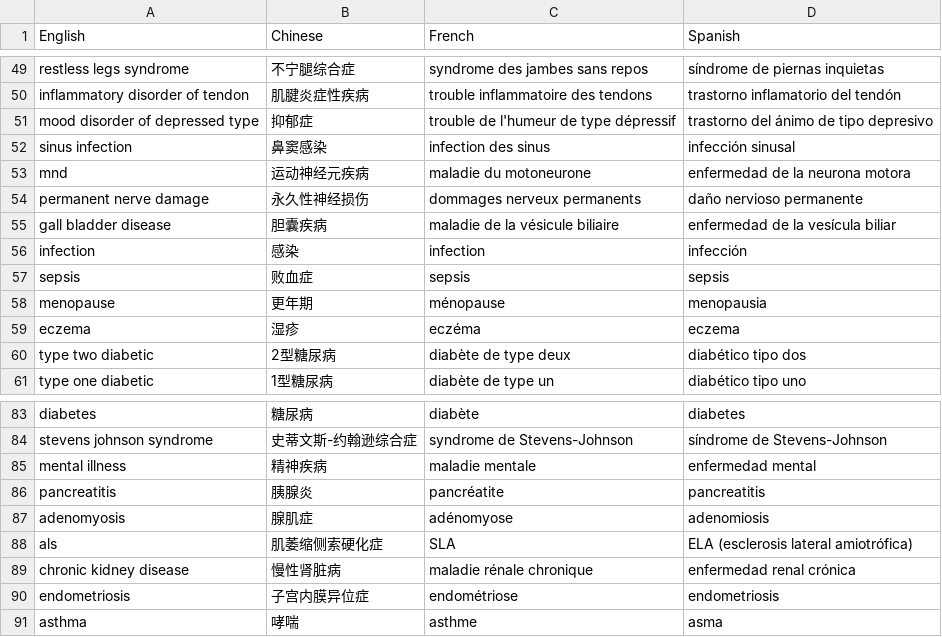
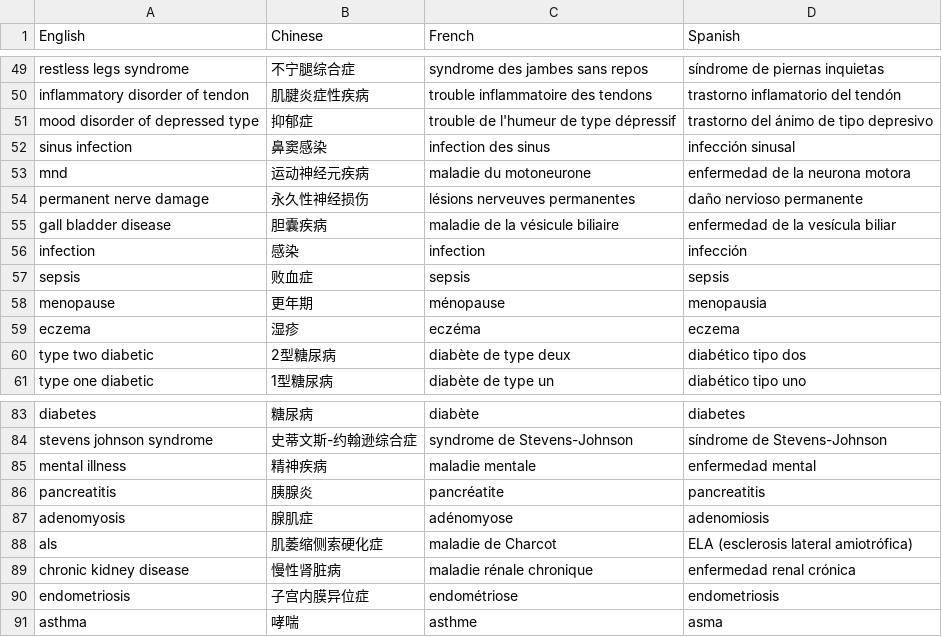
Before and after one commit to cchvn/Cross-Care, a CSV file: template/disease_translations.csv, drawn as a sheet; only a part is shown, gaps mark what is left out.

Commit message:
Update disease_translations.csv - french

```diff
--- a/template/disease_translations.csv
+++ b/template/disease_translations.csv
@@ -53,3 +53,3 @@ sinus infection,鼻窦感染,infection des sinus,infección sinusal
 mnd,运动神经元疾病,maladie du motoneurone,enfermedad de la neurona motora
-permanent nerve damage,永久性神经损伤,dommages nerveux permanents,daño nervioso permanente
+permanent nerve damage,永久性神经损伤,lésions nerveuves permanentes,daño nervioso permanente
 gall bladder disease,胆囊疾病,maladie de la vésicule biliaire,enfermedad de la vesícula biliar
@@ -87,3 +87,3 @@ pancreatitis,胰腺炎,pancréatite,pancreatitis
 adenomyosis,腺肌症,adénomyose,adenomiosis
-als,肌萎缩侧索硬化症,SLA,ELA (esclerosis lateral amiotrófica)
+als,肌萎缩侧索硬化症,maladie de Charcot,ELA (esclerosis lateral amiotrófica)
 chronic kidney disease,慢性肾脏病,maladie rénale chronique,enfermedad renal crónica
```
